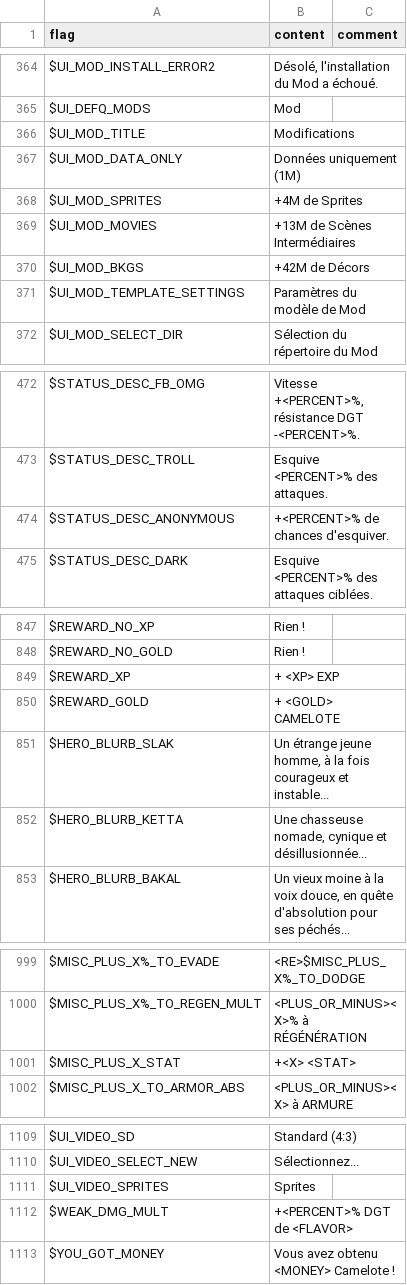
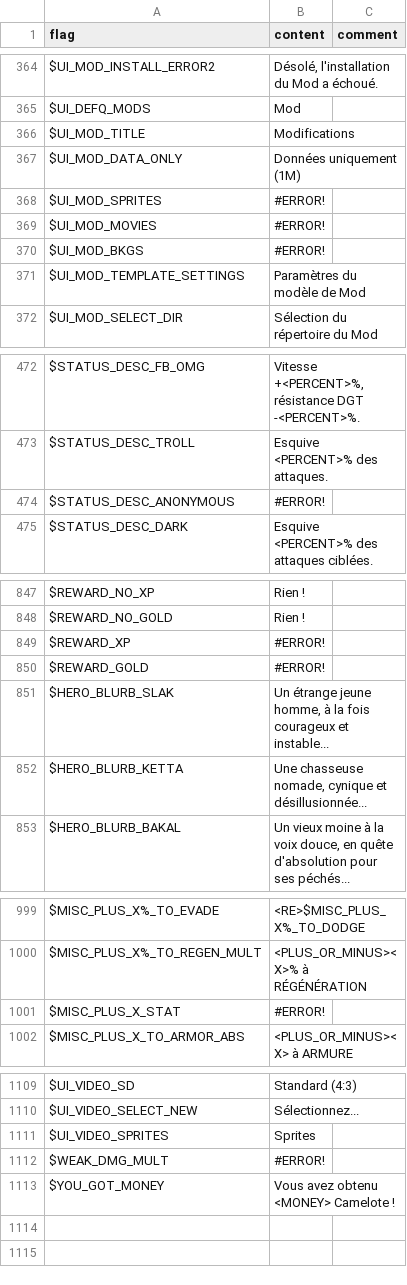
Before and after one commit to larsiusprime/defendersquest-loc, a TSV file: dq1_dx/fr-FR/core.tsv, drawn as a sheet; only a part is shown, gaps mark what is left out; the diff names each change by its address in the sheet, - before the commit and + after, or states it on an @@ line.

Commit message:
Automated sync from Google Sheets

```diff
--- a/dq1_dx/fr-FR/core.tsv
+++ b/dq1_dx/fr-FR/core.tsv
-B368 (content): +4M de Sprites
+B368 (content): #ERROR!
-B369 (content): +13M de Scènes Intermédiaires
+B369 (content): #ERROR!
-B370 (content): +42M de Décors
+B370 (content): #ERROR!
-B474 (content): +<PERCENT>% de chances d'esquiver.
+B474 (content): #ERROR!
-B849 (content): + <XP> EXP
+B849 (content): #ERROR!
-B850 (content): + <GOLD> CAMELOTE
+B850 (content): #ERROR!
-B1001 (content): +<X> <STAT>
+B1001 (content): #ERROR!
-B1112 (content): +<PERCENT>% DGT de <FLAVOR>
+B1112 (content): #ERROR!
```
